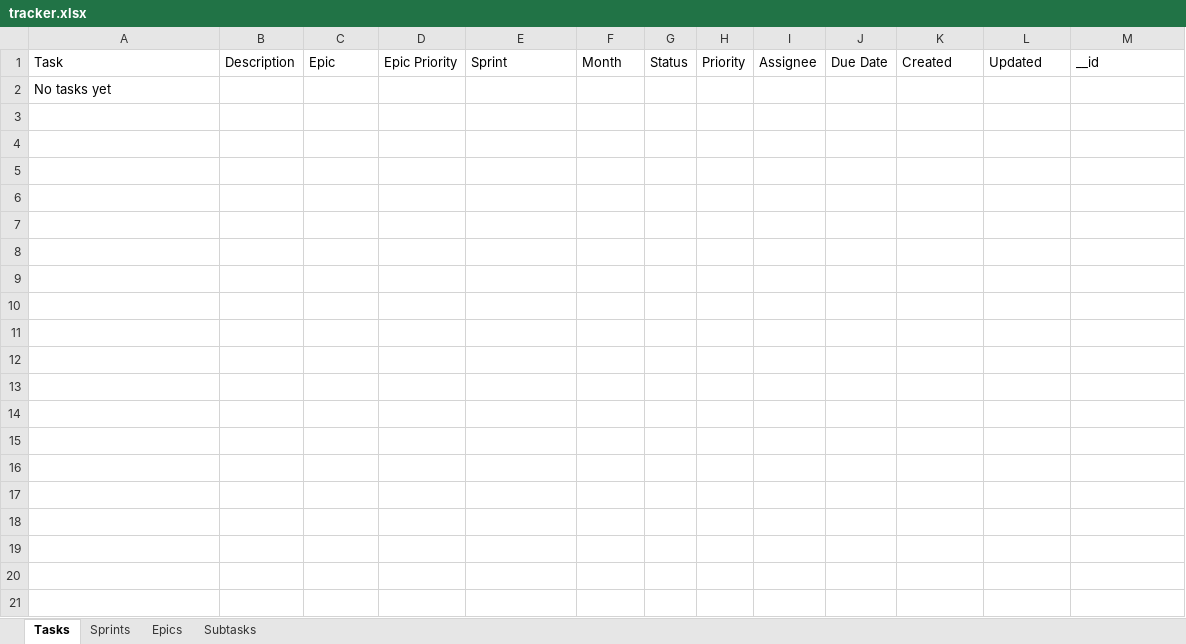
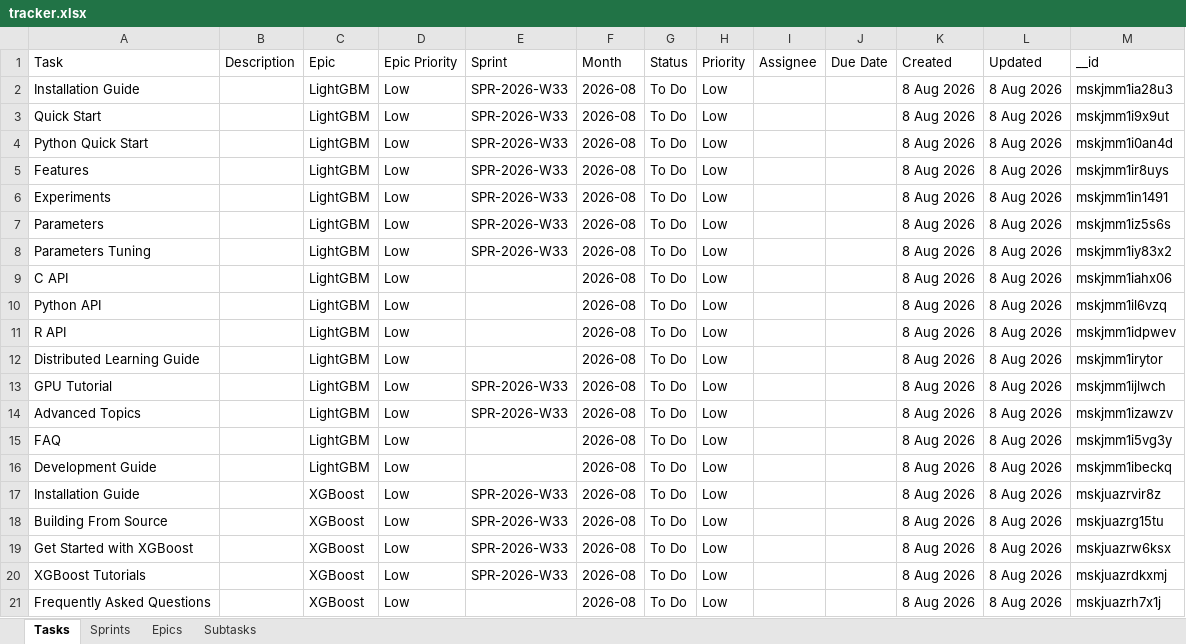
Before and after one commit to vimal-ram-k/Study-Tracker, an Excel workbook: db/tracker.xlsx, sheet Tasks, drawn as a sheet; only a part is shown; values as stored, in another font and other column widths than the file's, no borders; removed rows and columns are numbered as before the commit, all else as after; the diff covers the shown part only; the diff names each change by its address in the sheet, - before the commit and + after, or states it on an @@ line.

Commit message:
today:9/8/2026

```diff
--- a/db/tracker.xlsx (sheet Tasks)
+++ b/db/tracker.xlsx (sheet Tasks)
-row 2: No tasks yet
+row 2: Installation Guide |  | LightGBM | Low | SPR-2026-W33 | 2026-08 | To Do | Low |  |  | 8 Aug 2026 | 8 Aug 2026 | mskjmm1ia28u3
+row 3: Quick Start |  | LightGBM | Low | SPR-2026-W33 | 2026-08 | To Do | Low |  |  | 8 Aug 2026 | 8 Aug 2026 | mskjmm1i9x9ut
+row 4: Python Quick Start |  | LightGBM | Low | SPR-2026-W33 | 2026-08 | To Do | Low |  |  | 8 Aug 2026 | 8 Aug 2026 | mskjmm1i0an4d
+row 5: Features |  | LightGBM | Low | SPR-2026-W33 | 2026-08 | To Do | Low |  |  | 8 Aug 2026 | 8 Aug 2026 | mskjmm1ir8uys
+row 6: Experiments |  | LightGBM | Low | SPR-2026-W33 | 2026-08 | To Do | Low |  |  | 8 Aug 2026 | 8 Aug 2026 | mskjmm1in1491
+row 7: Parameters |  | LightGBM | Low | SPR-2026-W33 | 2026-08 | To Do | Low |  |  | 8 Aug 2026 | 8 Aug 2026 | mskjmm1iz5s6s
+row 8: Parameters Tuning |  | LightGBM | Low | SPR-2026-W33 | 2026-08 | To Do | Low |  |  | 8 Aug 2026 | 8 Aug 2026 | mskjmm1iy83x2
+row 9: C API |  | LightGBM | Low |  | 2026-08 | To Do | Low |  |  | 8 Aug 2026 | 8 Aug 2026 | mskjmm1iahx06
+row 10: Python API |  | LightGBM | Low |  | 2026-08 | To Do | Low |  |  | 8 Aug 2026 | 8 Aug 2026 | mskjmm1il6vzq
+row 11: R API |  | LightGBM | Low |  | 2026-08 | To Do | Low |  |  | 8 Aug 2026 | 8 Aug 2026 | mskjmm1idpwev
+row 12: Distributed Learning Guide |  | LightGBM | Low |  | 2026-08 | To Do | Low |  |  | 8 Aug 2026 | 8 Aug 2026 | mskjmm1irytor
+row 13: GPU Tutorial |  | LightGBM | Low | SPR-2026-W33 | 2026-08 | To Do | Low |  |  | 8 Aug 2026 | 8 Aug 2026 | mskjmm1ijlwch
+row 14: Advanced Topics |  | LightGBM | Low | SPR-2026-W33 | 2026-08 | To Do | Low |  |  | 8 Aug 2026 | 8 Aug 2026 | mskjmm1izawzv
+row 15: FAQ |  | LightGBM | Low |  | 2026-08 | To Do | Low |  |  | 8 Aug 2026 | 8 Aug 2026 | mskjmm1i5vg3y
+row 16: Development Guide |  | LightGBM | Low |  | 2026-08 | To Do | Low |  |  | 8 Aug 2026 | 8 Aug 2026 | mskjmm1ibeckq
+row 17: Installation Guide |  | XGBoost | Low | SPR-2026-W33 | 2026-08 | To Do | Low |  |  | 8 Aug 2026 | 8 Aug 2026 | mskjuazrvir8z
+row 18: Building From Source |  | XGBoost | Low | SPR-2026-W33 | 2026-08 | To Do | Low |  |  | 8 Aug 2026 | 8 Aug 2026 | mskjuazrg15tu
+row 19: Get Started with XGBoost |  | XGBoost | Low | SPR-2026-W33 | 2026-08 | To Do | Low |  |  | 8 Aug 2026 | 8 Aug 2026 | mskjuazrw6ksx
+row 20: XGBoost Tutorials |  | XGBoost | Low | SPR-2026-W33 | 2026-08 | To Do | Low |  |  | 8 Aug 2026 | 8 Aug 2026 | mskjuazrdkxmj
+row 21: Frequently Asked Questions |  | XGBoost | Low |  | 2026-08 | To Do | Low |  |  | 8 Aug 2026 | 8 Aug 2026 | mskjuazrh7x1j
```
Also changed, not shown: 16 added rows elsewhere in this sheet, sheet Subtasks, sheet Epics, sheet Sprints.
